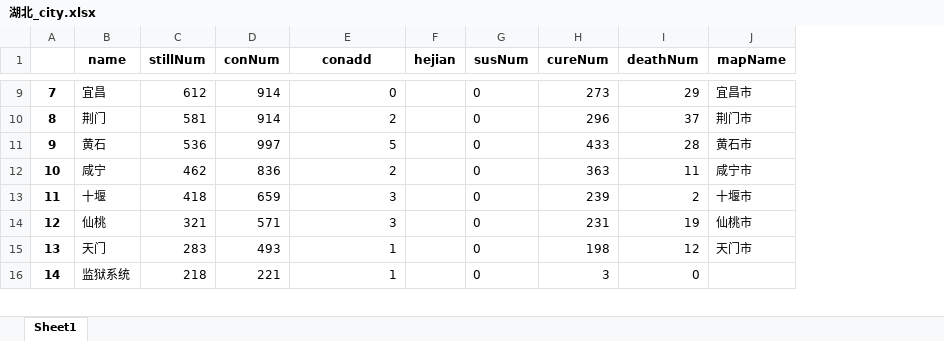
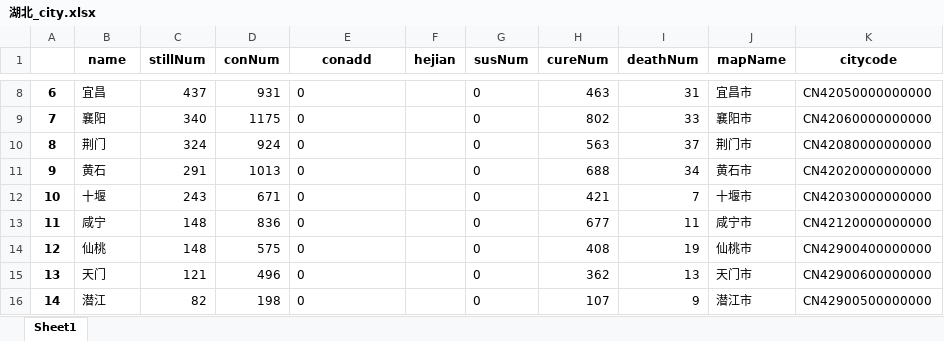
Before and after one commit to Allenem/PyFluMap, an Excel workbook: 湖北_city.xlsx, sheet Sheet1, drawn as a sheet; only a part is shown, gaps mark what is left out; values as stored, in another font and other column widths than the file's, no borders; removed rows and columns are numbered as before the commit, all else as after; the diff covers the shown part only; the diff names each change by its address in the sheet, - before the commit and + after, or states it on an @@ line.

```diff
--- a/湖北_city.xlsx (sheet Sheet1)
+++ b/湖北_city.xlsx (sheet Sheet1)
+column K (citycode), row 8: CN42050000000000; rows 10-11: CN42080000000000 | CN42020000000000; rows 13-15: CN42120000000000 | CN42900400000000 | CN42900600000000
@@ column A renumbered from row 8 down @@
-C8 (stillNum): 612
+C8 (stillNum): 437
-D8 (conNum): 914
+D8 (conNum): 931
-E8 alignment: right
+E8 alignment: left
-H8 (cureNum): 273
+H8 (cureNum): 463
-I8 (deathNum): 29
+I8 (deathNum): 31
+row 9: 7 | 襄阳 | 340 | 1175 | 0 |  | 0 | 802 | 33 | 襄阳市 | CN42060000000000
-C10 (stillNum): 581
+C10 (stillNum): 324
-D10 (conNum): 914
+D10 (conNum): 924
-E10 (conadd): 2
+E10 (conadd): 0
-H10 (cureNum): 296
+H10 (cureNum): 563
-C11 (stillNum): 536
+C11 (stillNum): 291
-D11 (conNum): 997
+D11 (conNum): 1013
-E11 (conadd): 5
+E11 (conadd): 0
-H11 (cureNum): 433
+H11 (cureNum): 688
-I11 (deathNum): 28
+I11 (deathNum): 34
+row 12: 10 | 十堰 | 243 | 671 | 0 |  | 0 | 421 | 7 | 十堰市 | CN42030000000000
-C13 (stillNum): 462
+C13 (stillNum): 148
-E13 (conadd): 2
+E13 (conadd): 0
-H13 (cureNum): 363
+H13 (cureNum): 677
-row 13: 11 | 十堰 | 418 | 659 | 3 |  | 0 | 239 | 2 | 十堰市
-C14 (stillNum): 321
+C14 (stillNum): 148
-D14 (conNum): 571
+D14 (conNum): 575
-E14 (conadd): 3
+E14 (conadd): 0
-H14 (cureNum): 231
+H14 (cureNum): 408
-C15 (stillNum): 283
+C15 (stillNum): 121
-D15 (conNum): 493
+D15 (conNum): 496
-E15 (conadd): 1
+E15 (conadd): 0
-H15 (cureNum): 198
+H15 (cureNum): 362
-I15 (deathNum): 12
+I15 (deathNum): 13
-row 16: 14 | 监狱系统 | 218 | 221 | 1 |  | 0 | 3 | 0
+row 16: 14 | 潜江 | 82 | 198 | 0 |  | 0 | 107 | 9 | 潜江市 | CN42900500000000
```
Also changed, not shown: 2 removed rows, 35 edited cells and cell formats elsewhere in this sheet, history.xlsx, province_by_curerate.xlsx, 12 other files.
